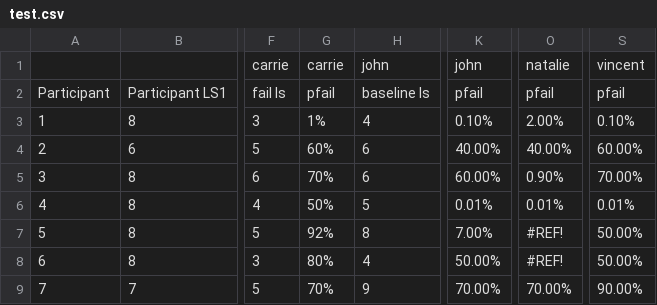
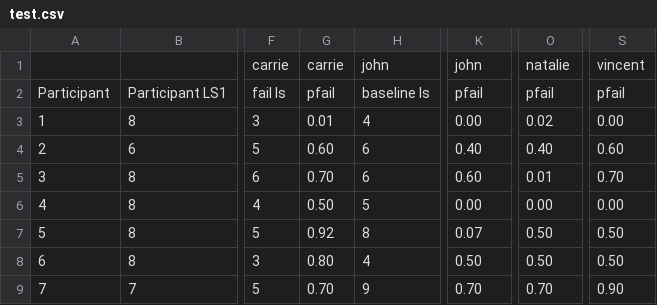
Before and after one commit to fiftysevendegreesofrad/surveytest, a CSV file: test.csv, drawn as a sheet; only a part is shown, gaps mark what is left out; the diff names each change by its address in the sheet, - before the commit and + after, or states it on an @@ line.

Commit message:
Update test.csv

```diff
--- a/test.csv
+++ b/test.csv
-G3: 1%
+G3: 0.01
-K3: 0.10%
+K3: 0.00
-O3: 2.00%
+O3: 0.02
-S3: 0.10%
+S3: 0.00
-G4: 60%
+G4: 0.60
-K4: 40.00%
+K4: 0.40
-O4: 40.00%
+O4: 0.40
-S4: 60.00%
+S4: 0.60
-G5: 70%
+G5: 0.70
-K5: 60.00%
+K5: 0.60
-O5: 0.90%
+O5: 0.01
-S5: 70.00%
+S5: 0.70
-G6: 50%
+G6: 0.50
-K6: 0.01%
+K6: 0.00
-O6: 0.01%
+O6: 0.00
-S6: 0.01%
+S6: 0.00
-G7: 92%
+G7: 0.92
-K7: 7.00%
+K7: 0.07
-O7:O8: #REF!
+O7:O8: 0.50
-S7:S8: 50.00%
+S7:S8: 0.50
-G8: 80%
+G8: 0.80
-K8: 50.00%
+K8: 0.50
-G9: 70%
+G9: 0.70
-K9: 70.00%
+K9: 0.70
-O9: 70.00%
+O9: 0.70
-S9: 90.00%
+S9: 0.90
```
